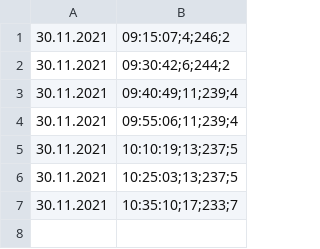
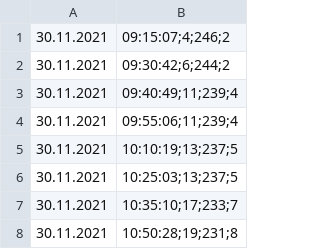
Before and after one commit to bloedboemmel/e4, a CSV file: today/e4NürnbergBelegung.csv, drawn as a sheet; the diff names each change by its address in the sheet, - before the commit and + after, or states it on an @@ line.

```diff
--- a/today/e4NürnbergBelegung.csv
+++ b/today/e4NürnbergBelegung.csv
+row 8: 30.11.2021 | 10:50:28;19;231;8
```
Also changed, not shown: 4 other files.
